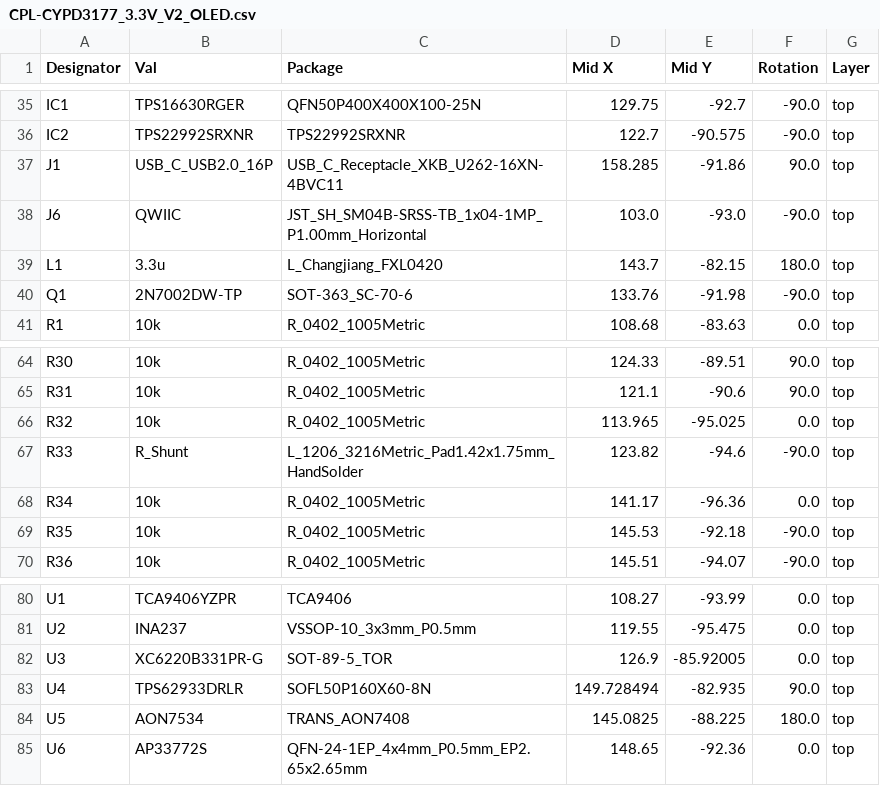
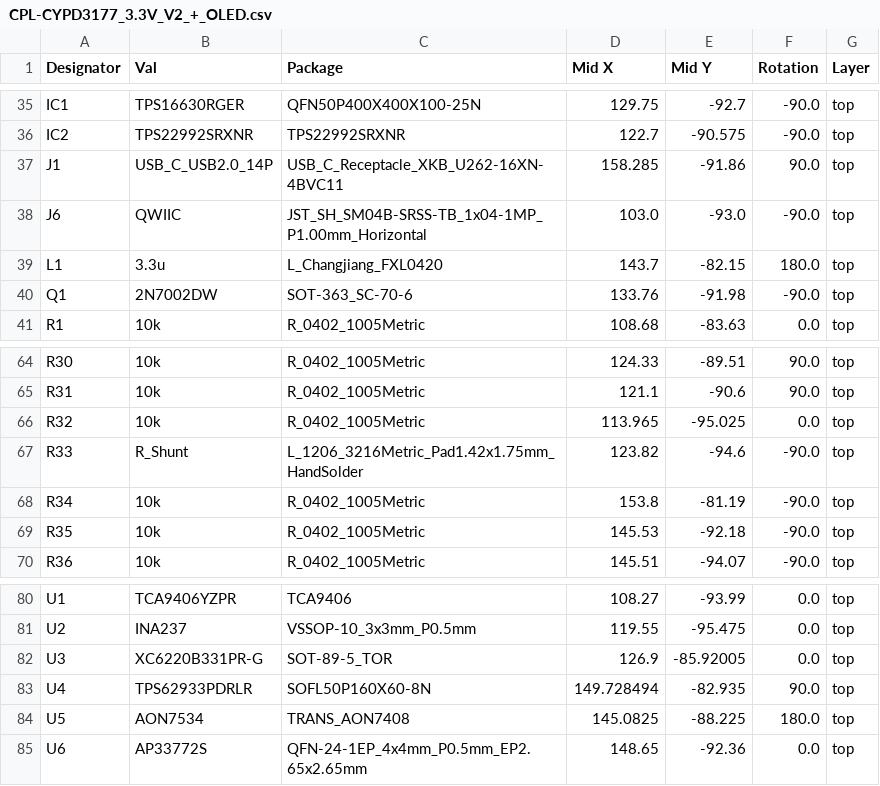
Before and after one commit to haShinui/usb_pd, a CSV file: KiCad Files/CYPD3177_3.3V_V2_+_OLED/jlcpcb/production_files/CPL-CYPD3177_3.3V_V2_+_OLED.csv (was KiCad Files/CYPD3177_3.3V_V2_+_OLED/jlcpcb/production_files/CPL-CYPD3177_3.3V_V2_OLED.csv), drawn as a sheet; only a part is shown, gaps mark what is left out.

```diff
--- a/KiCad Files/CYPD3177_3.3V_V2_+_OLED/jlcpcb/production_files/CPL-CYPD3177_3.3V_V2_OLED.csv
+++ b/KiCad Files/CYPD3177_3.3V_V2_+_OLED/jlcpcb/production_files/CPL-CYPD3177_3.3V_V2_+_OLED.csv
@@ -36,6 +36,6 @@ IC1,TPS16630RGER,QFN50P400X400X100-25N,129.75,-92.7,-90.0,top
 IC2,TPS22992SRXNR,TPS22992SRXNR,122.7,-90.575,-90.0,top
-J1,USB_C_USB2.0_16P,USB_C_Receptacle_XKB_U262-16XN-4BVC11,158.285,-91.86,90.0,top
+J1,USB_C_USB2.0_14P,USB_C_Receptacle_XKB_U262-16XN-4BVC11,158.285,-91.86,90.0,top
 J6,QWIIC,JST_SH_SM04B-SRSS-TB_1x04-1MP_P1.00mm_Horizontal,103.0,-93.0,-90.0,top
 L1,3.3u,L_Changjiang_FXL0420,143.7,-82.15,180.0,top
-Q1,2N7002DW-TP,SOT-363_SC-70-6,133.76,-91.98,-90.0,top
+Q1,2N7002DW,SOT-363_SC-70-6,133.76,-91.98,-90.0,top
 R1,10k,R_0402_1005Metric,108.68,-83.63,0.0,top
@@ -67,3 +67,3 @@ R32,10k,R_0402_1005Metric,113.965,-95.025,0.0,top
 R33,R_Shunt,L_1206_3216Metric_Pad1.42x1.75mm_HandSolder,123.82,-94.6,-90.0,top
-R34,10k,R_0402_1005Metric,141.17,-96.36,0.0,top
+R34,10k,R_0402_1005Metric,153.8,-81.19,-90.0,top
 R35,10k,R_0402_1005Metric,145.53,-92.18,-90.0,top
@@ -82,3 +82,3 @@ U2,INA237,VSSOP-10_3x3mm_P0.5mm,119.55,-95.475,0.0,top
 U3,XC6220B331PR-G,SOT-89-5_TOR,126.9,-85.92005,0.0,top
-U4,TPS62933DRLR,SOFL50P160X60-8N,149.728494,-82.935,90.0,top
+U4,TPS62933PDRLR,SOFL50P160X60-8N,149.728494,-82.935,90.0,top
 U5,AON7534,TRANS_AON7408,145.0825,-88.225,180.0,top
```
Also changed, not shown: KiCad Files/CYPD3177_3.3V_V2_+_OLED/CYPD3177_3.3V_V2_+_OLED.csv, KiCad Files/CYPD3177_3.3V_V2_+_OLED/jlcpcb/production_files/BOM-CYPD3177_3.3V_V2_+_OLED.csv, 32 other files.
